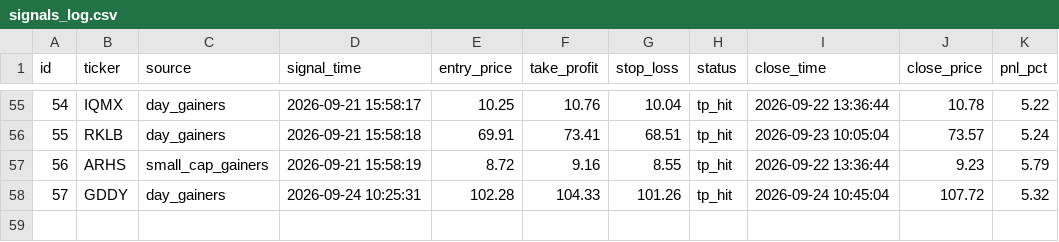
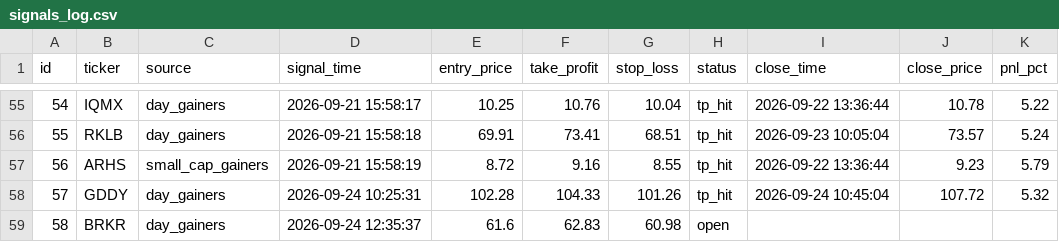
Before and after one commit to emrem2382-byte/daytrading, a CSV file: signals_log.csv, drawn as a sheet; only a part is shown, gaps mark what is left out.

```diff
--- a/signals_log.csv
+++ b/signals_log.csv
@@ -58 +58,2 @@ id,ticker,source,signal_time,entry_price,take_profit,stop_loss,status,close_time
 57,GDDY,day_gainers,2026-09-24 10:25:31,102.28,104.33,101.26,tp_hit,2026-09-24 10:45:04,107.72,5.32
+58,BRKR,day_gainers,2026-09-24 12:35:37,61.6,62.83,60.98,open,,,
```
Also changed, not shown: 1 other file.
